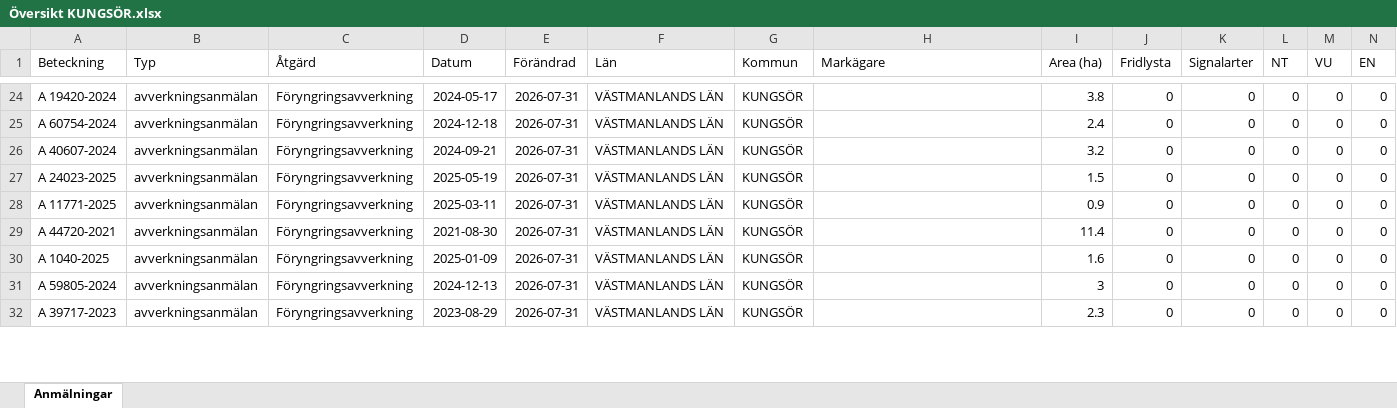
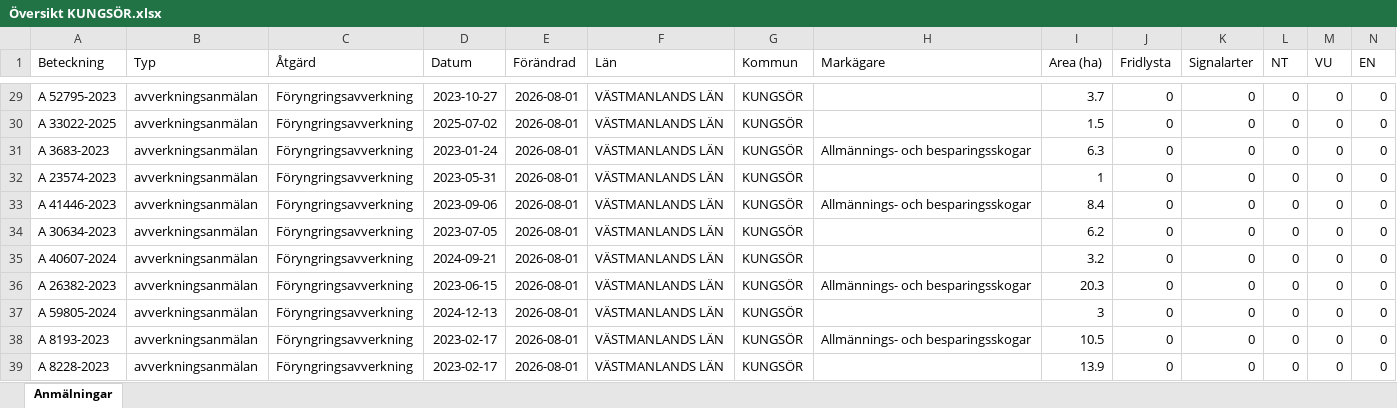
Before and after one commit to klasma/Logging_1960, an Excel workbook: Översikt KUNGSÖR.xlsx, sheet Anmälningar, drawn as a sheet; only a part is shown, gaps mark what is left out; values as stored, in another font and other column widths than the file's, no borders; addresses are those after the commit; rows hold the shown columns only; the diff covers the shown part only; the diff names each change by its address in the sheet, - before the commit and + after, or states it on an @@ line.

```diff
--- a/Översikt KUNGSÖR.xlsx (sheet Anmälningar)
+++ b/Översikt KUNGSÖR.xlsx (sheet Anmälningar)
-A29 (Beteckning): A 19420-2024
+A29 (Beteckning): A 52795-2023
-D29 (Datum): 2024-05-17
+D29 (Datum): 2023-10-27
-E29:E35 (Förändrad): 2026-07-31
+E29:E35 (Förändrad): 2026-08-01
-I29 (Area (ha)): 3.8
+I29 (Area (ha)): 3.7
-A30 (Beteckning): A 60754-2024
+A30 (Beteckning): A 33022-2025
-D30 (Datum): 2024-12-18
+D30 (Datum): 2025-07-02
-I30 (Area (ha)): 2.4
+I30 (Area (ha)): 1.5
-A31 (Beteckning): A 40607-2024
+A31 (Beteckning): A 3683-2023
-D31 (Datum): 2024-09-21
+D31 (Datum): 2023-01-24
-H31 (Markägare): (empty)
+H31 (Markägare): Allmännings- och besparingsskogar
-I31 (Area (ha)): 3.2
+I31 (Area (ha)): 6.3
-A32 (Beteckning): A 24023-2025
+A32 (Beteckning): A 23574-2023
-D32 (Datum): 2025-05-19
+D32 (Datum): 2023-05-31
-I32 (Area (ha)): 1.5
+I32 (Area (ha)): 1
-A33 (Beteckning): A 11771-2025
+A33 (Beteckning): A 41446-2023
-D33 (Datum): 2025-03-11
+D33 (Datum): 2023-09-06
-H33 (Markägare): (empty)
+H33 (Markägare): Allmännings- och besparingsskogar
-I33 (Area (ha)): 0.9
+I33 (Area (ha)): 8.4
-A34 (Beteckning): A 44720-2021
+A34 (Beteckning): A 30634-2023
-D34 (Datum): 2021-08-30
+D34 (Datum): 2023-07-05
-I34 (Area (ha)): 11.4
+I34 (Area (ha)): 6.2
-A35 (Beteckning): A 1040-2025
+A35 (Beteckning): A 40607-2024
-D35 (Datum): 2025-01-09
+D35 (Datum): 2024-09-21
-I35 (Area (ha)): 1.6
+I35 (Area (ha)): 3.2
+row 36: A 26382-2023 | avverkningsanmälan | Föryngringsavverkning | 2023-06-15 | 2026-08-01 | VÄSTMANLANDS LÄN | KUNGSÖR | Allmännings- och besparingsskogar | 20.3 | 0 | 0 | 0 | 0 | 0
-E37 (Förändrad): 2026-07-31
+E37 (Förändrad): 2026-08-01
+row 38: A 8193-2023 | avverkningsanmälan | Föryngringsavverkning | 2023-02-17 | 2026-08-01 | VÄSTMANLANDS LÄN | KUNGSÖR | Allmännings- och besparingsskogar | 10.5 | 0 | 0 | 0 | 0 | 0
-A39 (Beteckning): A 39717-2023
+A39 (Beteckning): A 8228-2023
-D39 (Datum): 2023-08-29
+D39 (Datum): 2023-02-17
-E39 (Förändrad): 2026-07-31
+E39 (Förändrad): 2026-08-01
-I39 (Area (ha)): 2.3
+I39 (Area (ha)): 13.9
```
Also changed, not shown: 6 added rows, 8 removed rows and 154 edited cells elsewhere in this sheet, artfynd/A 25961-2026 artfynd.xlsx, artfynd/A 2850-2026 artfynd.xlsx, 44 other files.
